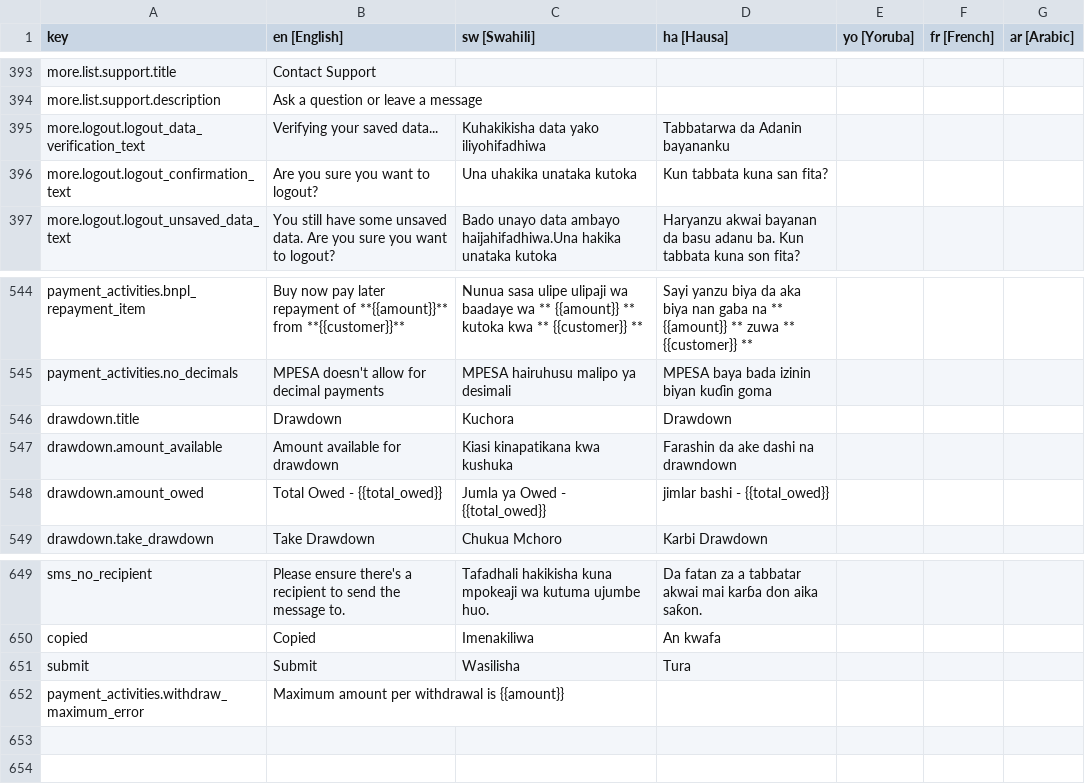
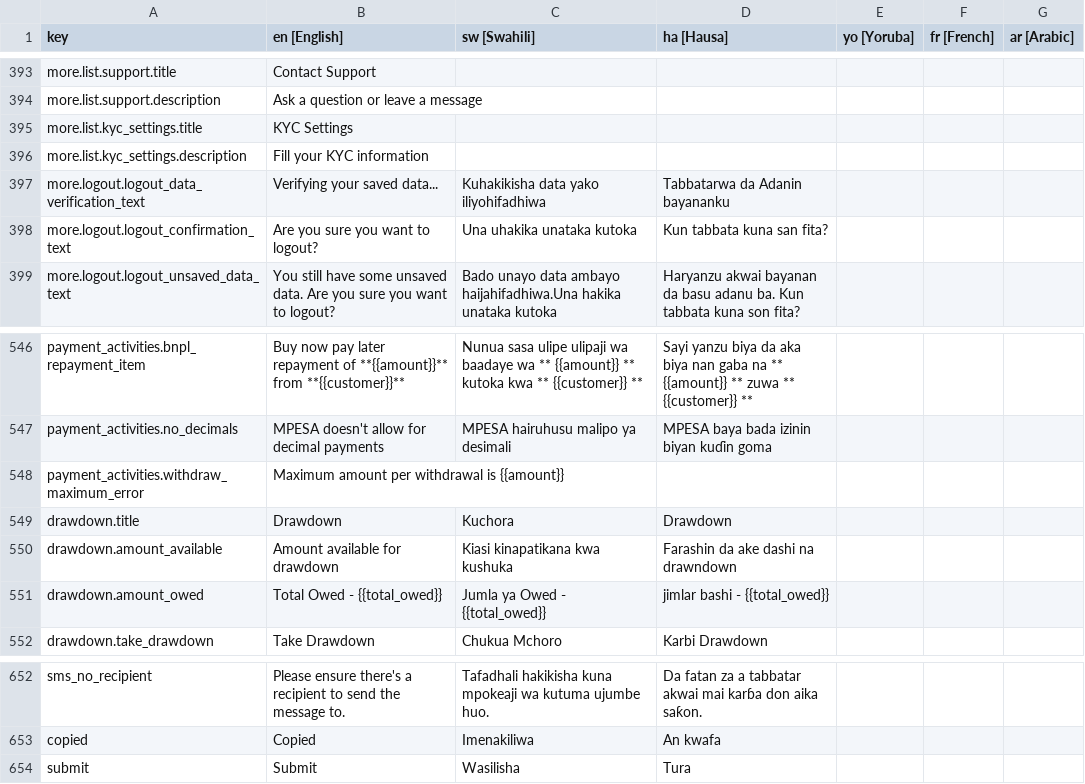
Before and after one commit to klever34/shara-lite, a CSV file: shara-lite/app/services/i18n/translations/translations.csv, drawn as a sheet; only a part is shown, gaps mark what is left out.

Commit message:
feature: add kyc settings
Signed-off-by: Wahab Bello <wahaaabello@gmail.com>

```diff
--- a/shara-lite/app/services/i18n/translations/translations.csv
+++ b/shara-lite/app/services/i18n/translations/translations.csv
@@ -394,2 +394,4 @@ more.list.support.title,Contact Support,,,,,
 more.list.support.description,Ask a question or leave a message,,,,,
+more.list.kyc_settings.title,KYC Settings,,,,,
+more.list.kyc_settings.description,Fill your KYC information,,,,,
 more.logout.logout_data_verification_text,Verifying your saved data...,Kuhakikisha data yako iliyohifadhiwa,Tabbatarwa da Adanin bayananku,,,
@@ -545,2 +547,3 @@ payment_activities.bnpl_repayment_item,Buy now pay later repayment of **{{amount
 payment_activities.no_decimals,MPESA doesn't allow for decimal payments,MPESA hairuhusu malipo ya desimali,MPESA baya bada izinin biyan kuɗin goma,,,
+payment_activities.withdraw_maximum_error,Maximum amount per withdrawal is {{amount}},,,,,
 drawdown.title,Drawdown,Kuchora,Drawdown,,,
@@ -651,2 +654 @@ copied,Copied,Imenakiliwa,An kwafa,,,
 submit,Submit,Wasilisha,Tura,,,
-payment_activities.withdraw_maximum_error,Maximum amount per withdrawal is {{amount}},,,,,
```
Also changed, not shown: 7 other files.
